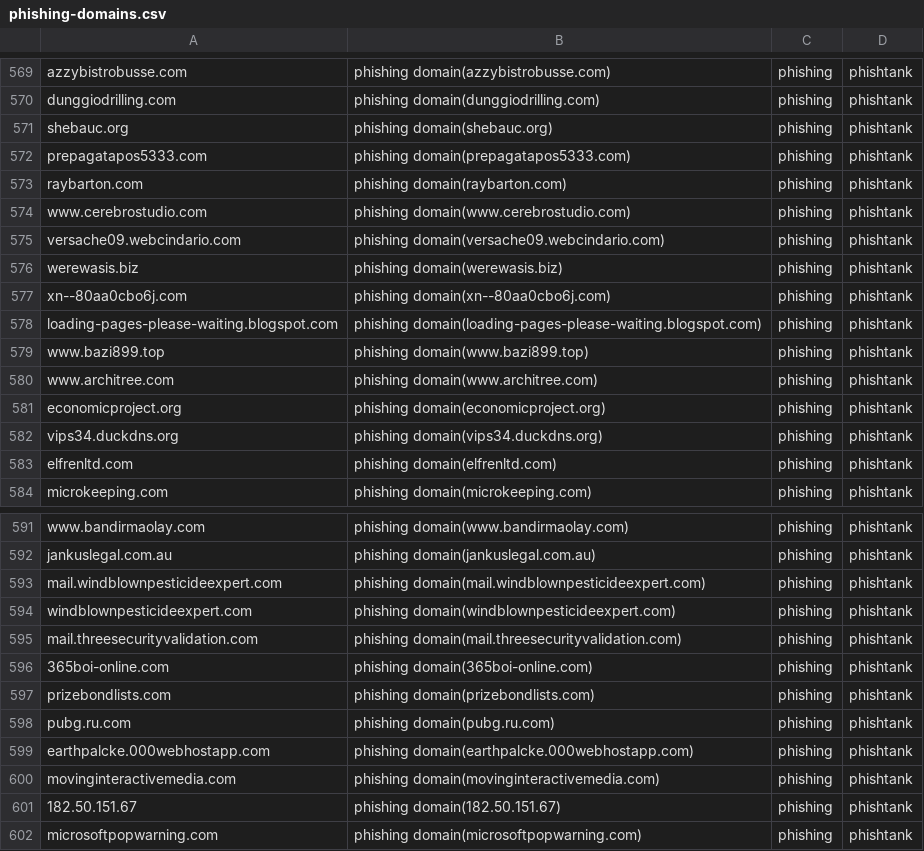
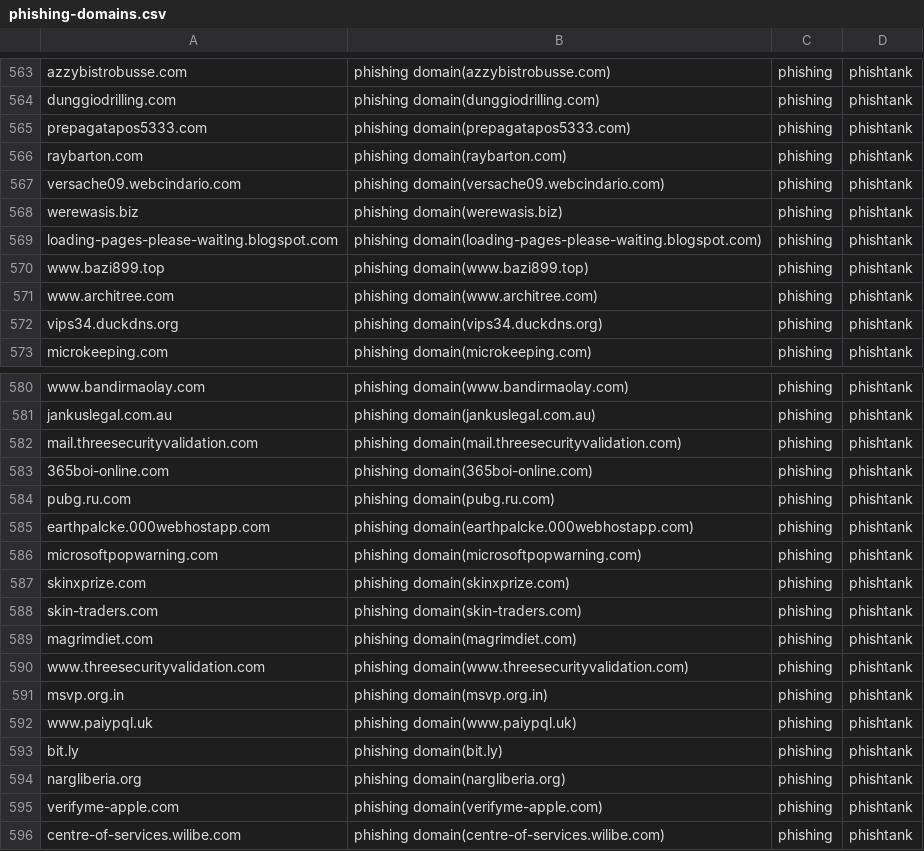
Before and after one commit to sinjukukawataro/20180511, a CSV file: phishing-domains.csv, drawn as a sheet; only a part is shown, gaps mark what is left out; the shorter side is filled out with more unchanged rows; the diff covers the shown part only.

Commit message:
update_20190801_220312

```diff
--- a/phishing-domains.csv
+++ b/phishing-domains.csv
@@ -570,9 +564,6 @@ azzybistrobusse.com,phishing domain(azzybistrobusse.com),phishing,phishtank
 dunggiodrilling.com,phishing domain(dunggiodrilling.com),phishing,phishtank
-shebauc.org,phishing domain(shebauc.org),phishing,phishtank
 prepagatapos5333.com,phishing domain(prepagatapos5333.com),phishing,phishtank
 raybarton.com,phishing domain(raybarton.com),phishing,phishtank
-www.cerebrostudio.com,phishing domain(www.cerebrostudio.com),phishing,phishtank
 versache09.webcindario.com,phishing domain(versache09.webcindario.com),phishing,phishtank
 werewasis.biz,phishing domain(werewasis.biz),phishing,phishtank
-xn--80aa0cbo6j.com,phishing domain(xn--80aa0cbo6j.com),phishing,phishtank
 loading-pages-please-waiting.blogspot.com,phishing domain(loading-pages-please-waiting.blogspot.com),phishing,phishtank
@@ -580,5 +571,3 @@ www.bazi899.top,phishing domain(www.bazi899.top),phishing,phishtank
 www.architree.com,phishing domain(www.architree.com),phishing,phishtank
-economicproject.org,phishing domain(economicproject.org),phishing,phishtank
 vips34.duckdns.org,phishing domain(vips34.duckdns.org),phishing,phishtank
-elfrenltd.com,phishing domain(elfrenltd.com),phishing,phishtank
 microkeeping.com,phishing domain(microkeeping.com),phishing,phishtank
@@ -592,11 +581,6 @@ www.bandirmaolay.com,phishing domain(www.bandirmaolay.com),phishing,phishtank
 jankuslegal.com.au,phishing domain(jankuslegal.com.au),phishing,phishtank
-mail.windblownpesticideexpert.com,phishing domain(mail.windblownpesticideexpert.com),phishing,phishtank
-windblownpesticideexpert.com,phishing domain(windblownpesticideexpert.com),phishing,phishtank
 mail.threesecurityvalidation.com,phishing domain(mail.threesecurityvalidation.com),phishing,phishtank
 365boi-online.com,phishing domain(365boi-online.com),phishing,phishtank
-prizebondlists.com,phishing domain(prizebondlists.com),phishing,phishtank
 pubg.ru.com,phishing domain(pubg.ru.com),phishing,phishtank
 earthpalcke.000webhostapp.com,phishing domain(earthpalcke.000webhostapp.com),phishing,phishtank
-movinginteractivemedia.com,phishing domain(movinginteractivemedia.com),phishing,phishtank
-182.50.151.67,phishing domain(182.50.151.67),phishing,phishtank
 microsoftpopwarning.com,phishing domain(microsoftpopwarning.com),phishing,phishtank
```
Also changed, not shown: 4 added rows, 20 removed rows, 4 moved rows and 2 edited cells elsewhere in this file.
